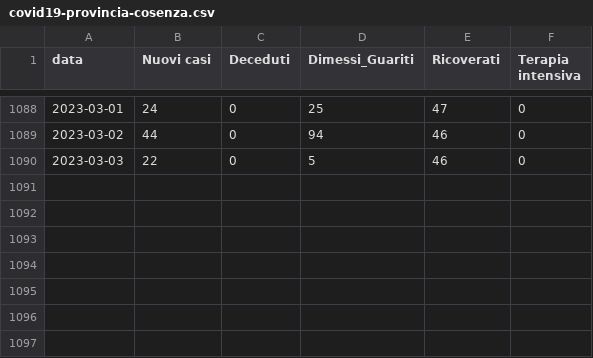
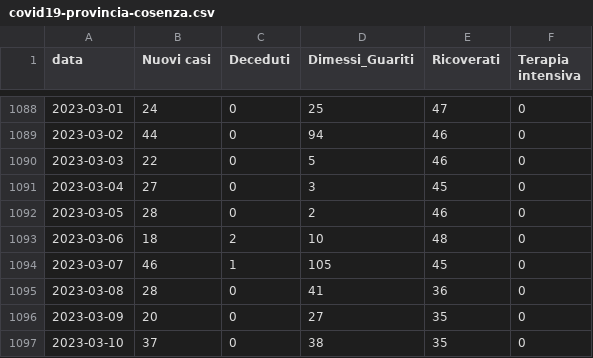
Before and after one commit to unicalportale/dati-epidemiologici, a CSV file: COVID-19/covid19-provincia-cosenza.csv, drawn as a sheet; only a part is shown, gaps mark what is left out; the diff names each change by its address in the sheet, - before the commit and + after, or states it on an @@ line.

```diff
--- a/COVID-19/covid19-provincia-cosenza.csv
+++ b/COVID-19/covid19-provincia-cosenza.csv
+row 1091: 2023-03-04 | 27 | 0 | 3 | 45 | 0
+row 1092: 2023-03-05 | 28 | 0 | 2 | 46 | 0
+row 1093: 2023-03-06 | 18 | 2 | 10 | 48 | 0
+row 1094: 2023-03-07 | 46 | 1 | 105 | 45 | 0
+row 1095: 2023-03-08 | 28 | 0 | 41 | 36 | 0
+row 1096: 2023-03-09 | 20 | 0 | 27 | 35 | 0
+row 1097: 2023-03-10 | 37 | 0 | 38 | 35 | 0
```
Also changed, not shown: COVID-19/covid19-provincia-catanzaro.csv, COVID-19/covid19-provincia-crotone.csv, 3 other files.
